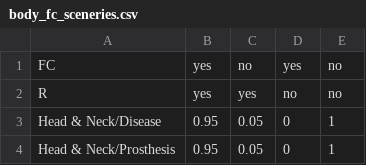
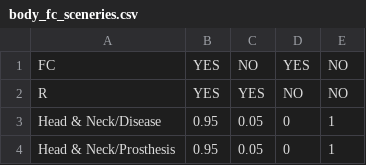
Before and after one commit to inescaridi/NonGenCom, a CSV file: nonGenCom/scenery_and_context_inputs/body_fc_sceneries.csv, drawn as a sheet; only a part is shown.

Commit message:
body wrong score_numerator

```diff
--- a/nonGenCom/scenery_and_context_inputs/body_fc_sceneries.csv
+++ b/nonGenCom/scenery_and_context_inputs/body_fc_sceneries.csv
@@ -1,3 +1,3 @@
-FC, yes, no, yes, no
-R, yes, yes, no, no
+FC,YES,NO,YES,NO
+R,YES,YES,NO,NO
 Head & Neck/Disease, 0.95, 0.05, 0, 1
```
Also changed, not shown: nonGenCom/scenery_and_context_inputs/body_mp_sceneries.csv, 12 other files.
